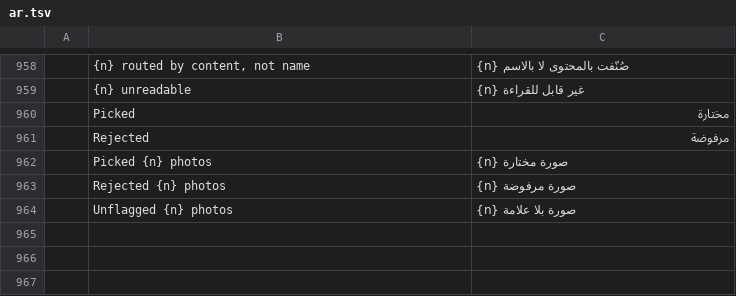
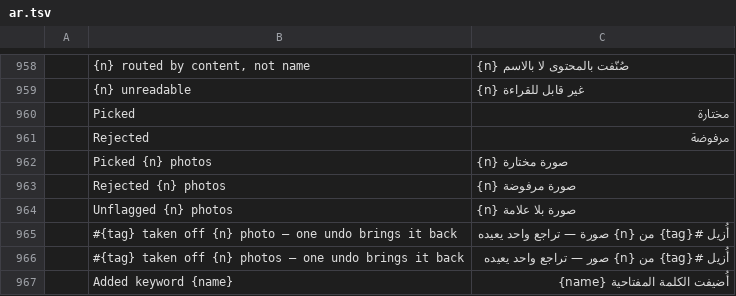
Before and after one commit to Topzic/sortlens-rust, a TSV file: crates/ui/src/i18n/ar.tsv, drawn as a sheet; only a part is shown, gaps mark what is left out.

```diff
--- a/crates/ui/src/i18n/ar.tsv
+++ b/crates/ui/src/i18n/ar.tsv
@@ -964 +964,4 @@
 	Unflagged {n} photos	{n} صورة بلا علامة
+	#{tag} taken off {n} photo — one undo brings it back	أُزيل #{tag} من {n} صورة — تراجع واحد يعيده
+	#{tag} taken off {n} photos — one undo brings it back	أُزيل #{tag} من {n} صور — تراجع واحد يعيده
+	Added keyword {name}	أُضيفت الكلمة المفتاحية {name}
```
Also changed, not shown: crates/ui/src/i18n/ja.tsv, crates/ui/src/i18n/ko.tsv, 8 other files.
